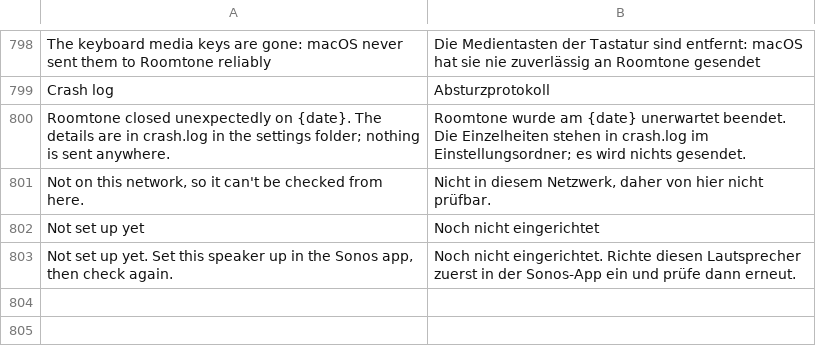
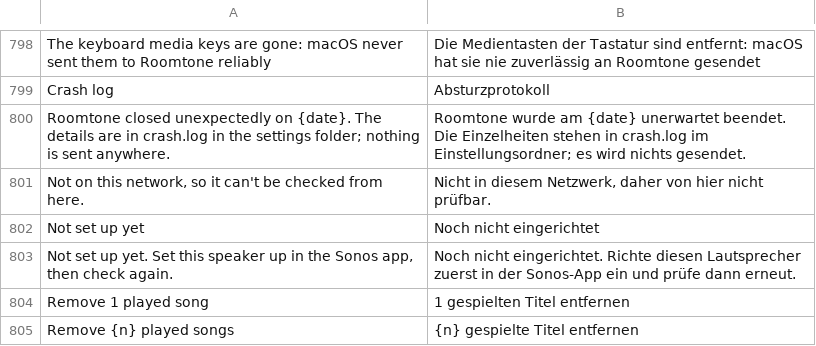
Before and after one commit to ChrispyGee/Roomtone, a TSV file: locales/de.tsv, drawn as a sheet; only a part is shown, gaps mark what is left out.

```diff
--- a/locales/de.tsv
+++ b/locales/de.tsv
@@ -803 +803,3 @@ Not set up yet	Noch nicht eingerichtet
 Not set up yet. Set this speaker up in the Sonos app, then check again.	Noch nicht eingerichtet. Richte diesen Lautsprecher zuerst in der Sonos-App ein und prüfe dann erneut.
+Remove 1 played song	1 gespielten Titel entfernen
+Remove {n} played songs	{n} gespielte Titel entfernen
```
Also changed, not shown: locales/es.tsv, locales/fr.tsv, 10 other files.
